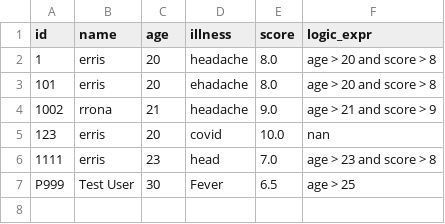
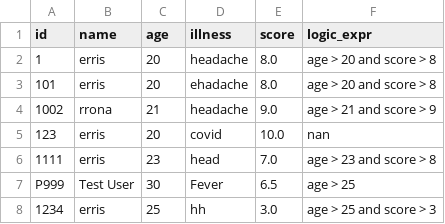
Before and after one commit to 3rr1s/hospital_managment, a CSV file: hospital_patients.csv, drawn as a sheet.

```diff
--- a/hospital_patients.csv
+++ b/hospital_patients.csv
@@ -7 +7,2 @@ id,name,age,illness,score,logic_expr
 P999,Test User,30,Fever,6.5,age > 25
+1234,erris,25,hh,3.0,age > 25 and score > 3
```
Also changed, not shown: 1 other file.
